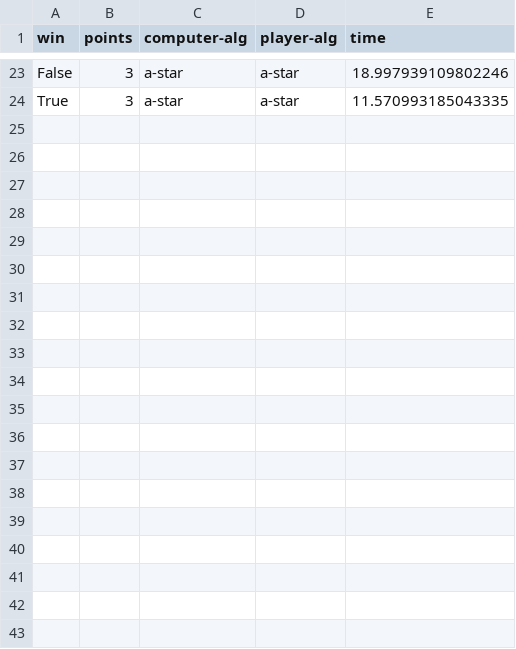
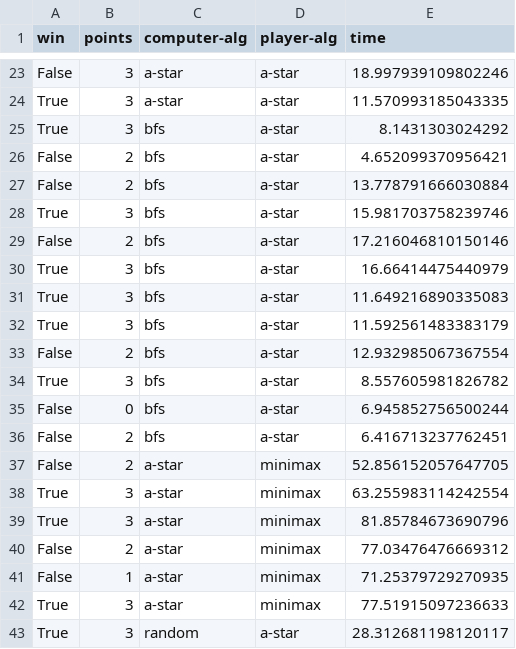
Before and after one commit to ValeryDrozd/BattleCityGame, a CSV file: output.csv, drawn as a sheet; only a part is shown, gaps mark what is left out; the diff covers the shown part only; the diff names each change by its address in the sheet, - before the commit and + after, or states it on an @@ line.

Commit message:
Added data to csv

```diff
--- a/output.csv
+++ b/output.csv
+row 25: True | 3 | bfs | a-star | 8.1431303024292
+row 26: False | 2 | bfs | a-star | 4.652099370956421
+row 27: False | 2 | bfs | a-star | 13.778791666030884
+row 28: True | 3 | bfs | a-star | 15.981703758239746
+row 29: False | 2 | bfs | a-star | 17.216046810150146
+row 30: True | 3 | bfs | a-star | 16.66414475440979
+row 31: True | 3 | bfs | a-star | 11.649216890335083
+row 32: True | 3 | bfs | a-star | 11.592561483383179
+row 33: False | 2 | bfs | a-star | 12.932985067367554
+row 34: True | 3 | bfs | a-star | 8.557605981826782
+row 35: False | 0 | bfs | a-star | 6.945852756500244
+row 36: False | 2 | bfs | a-star | 6.416713237762451
+row 37: False | 2 | a-star | minimax | 52.856152057647705
+row 38: True | 3 | a-star | minimax | 63.255983114242554
+row 39: True | 3 | a-star | minimax | 81.85784673690796
+row 40: False | 2 | a-star | minimax | 77.03476476669312
+row 41: False | 1 | a-star | minimax | 71.25379729270935
+row 42: True | 3 | a-star | minimax | 77.51915097236633
+row 43: True | 3 | random | a-star | 28.312681198120117
```
Also changed, not shown: 11 added rows elsewhere in this file, 4 other files.
